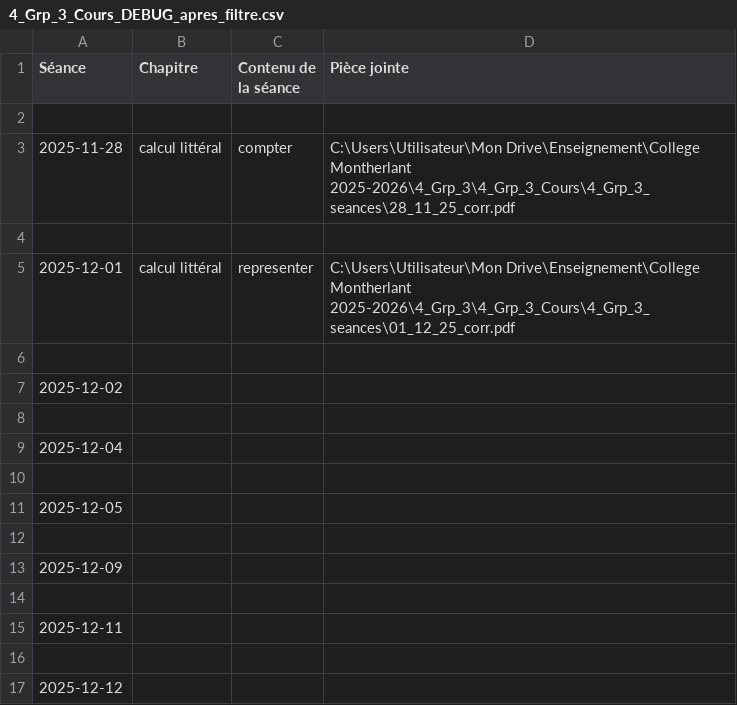
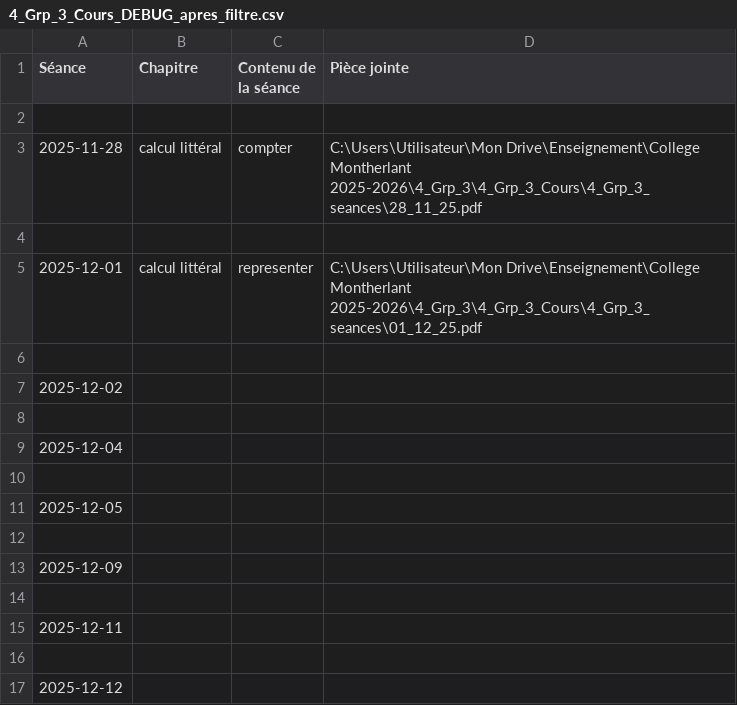
Before and after one commit to EnseignementMath/cours-de-maths, a CSV file: docs/progressions/College Montherlant 2025-2026/4_Grp_3_Cours_DEBUG_apres_filtre.csv, drawn as a sheet.

Commit message:
auto: maj progressions + index + pièces jointes (2025-12-12 19:20:32)

```diff
--- a/docs/progressions/College Montherlant 2025-2026/4_Grp_3_Cours_DEBUG_apres_filtre.csv
+++ b/docs/progressions/College Montherlant 2025-2026/4_Grp_3_Cours_DEBUG_apres_filtre.csv
@@ -2,5 +2,5 @@ Séance,Chapitre,Contenu de la séance,Pièce jointe
 
-2025-11-28,calcul littéral,compter,C:\Users\Utilisateur\Mon Drive\Enseignement\College Montherlant 2025-2026\4_Grp_3\4_Grp_3_Cours\4_Grp_3_seances\28_11_25_corr.pdf
+2025-11-28,calcul littéral,compter,C:\Users\Utilisateur\Mon Drive\Enseignement\College Montherlant 2025-2026\4_Grp_3\4_Grp_3_Cours\4_Grp_3_seances\28_11_25.pdf
 
-2025-12-01,calcul littéral,representer,C:\Users\Utilisateur\Mon Drive\Enseignement\College Montherlant 2025-2026\4_Grp_3\4_Grp_3_Cours\4_Grp_3_seances\01_12_25_corr.pdf
+2025-12-01,calcul littéral,representer,C:\Users\Utilisateur\Mon Drive\Enseignement\College Montherlant 2025-2026\4_Grp_3\4_Grp_3_Cours\4_Grp_3_seances\01_12_25.pdf
 
```
Also changed, not shown: docs/progressions/College Montherlant 2025-2026/4_Grp_3_Cours_DEBUG_avant_filtre.csv, 8 other files.
